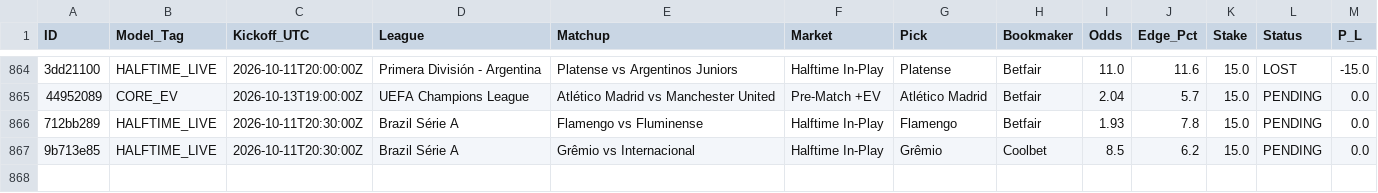
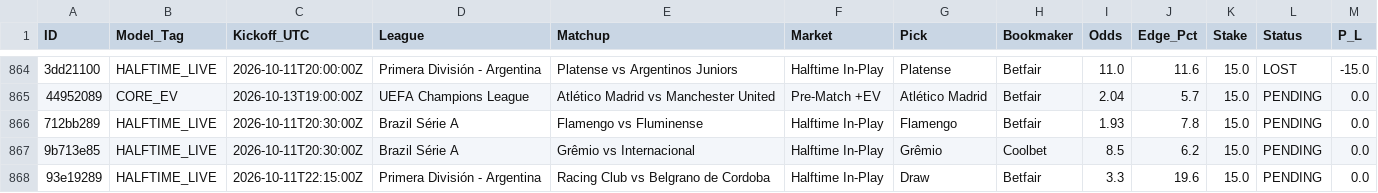
Before and after one commit to Potznit/Ai-terminal, a CSV file: paper_trades.csv, drawn as a sheet; only a part is shown, gaps mark what is left out; the diff names each change by its address in the sheet, - before the commit and + after, or states it on an @@ line.

Commit message:
Automated paper_trades sync [skip ci] [skip railway]

```diff
--- a/paper_trades.csv
+++ b/paper_trades.csv
+row 868: 93e19289 | HALFTIME_LIVE | 2026-10-11T22:15:00Z | Primera División - Argentina | Racing Club vs Belgrano de Cordoba | Halftime In-Play | Draw | Betfair | 3.3 | 19.6 | 15.0 | PENDING | 0.0
```
